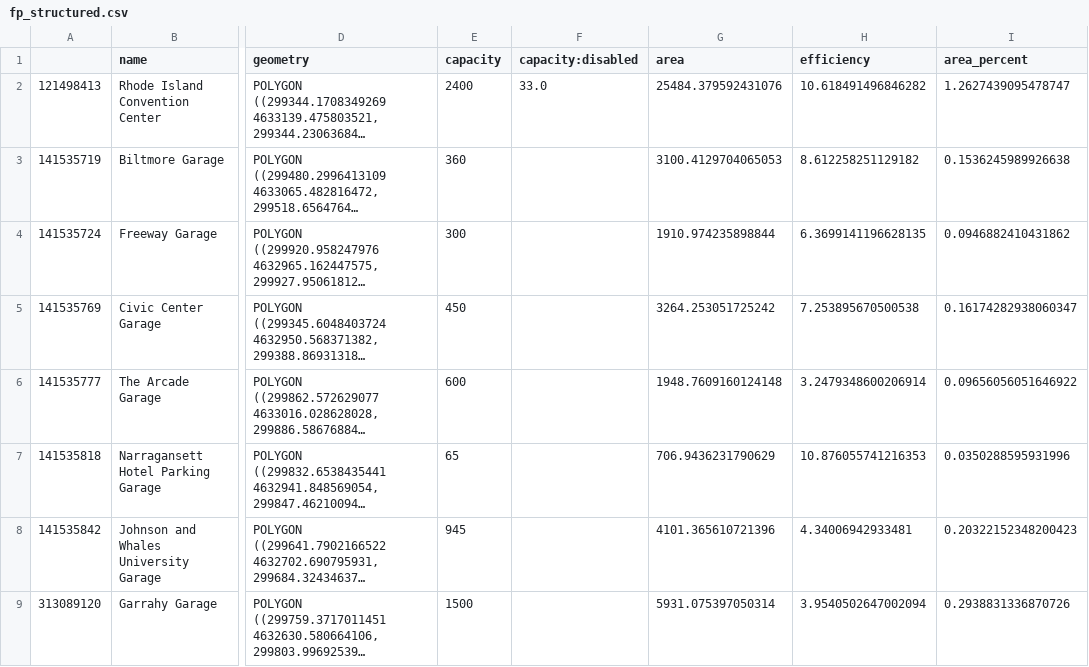
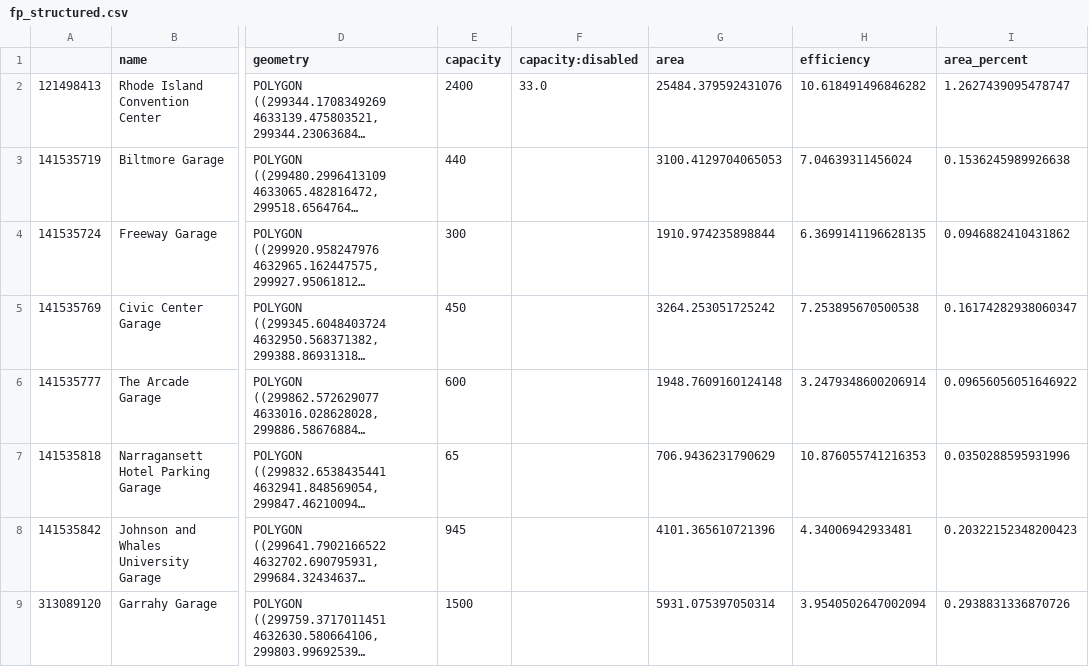
Before and after one commit to chris-sarli/parking-analysis, a CSV file: docs/files/fp_structured.csv, drawn as a sheet; only a part is shown, gaps mark what is left out; long unchanged cells end in …; the diff names each change by its address in the sheet, - before the commit and + after, or states it on an @@ line.

```diff
--- a/docs/files/fp_structured.csv
+++ b/docs/files/fp_structured.csv
-E3 (capacity): 360
+E3 (capacity): 440
-H3 (efficiency): 8.612258251129182
+H3 (efficiency): 7.04639311456024
```
Also changed, not shown: docs/files/fp_surface.csv, docs/files/fp_underground.csv, 18 other files.
